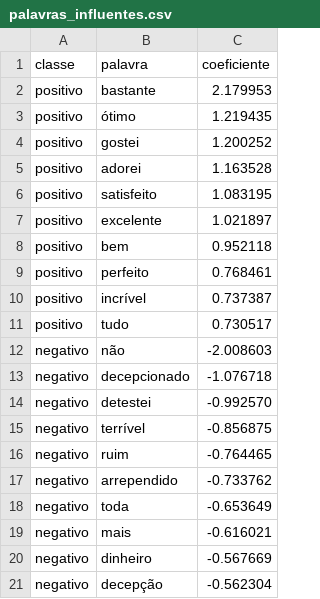
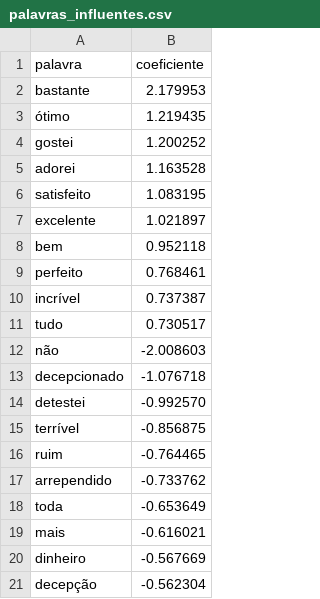
Before and after one commit to victorschnath/fundamentos-ia-ap2, a CSV file: resultados/palavras_influentes.csv, drawn as a sheet; the diff names each change by its address in the sheet, - before the commit and + after, or states it on an @@ line.

Commit message:
fix: remove coluna classe das palavras influentes

```diff
--- a/resultados/palavras_influentes.csv
+++ b/resultados/palavras_influentes.csv
-column A (classe), rows 2-21: positivo | positivo | positivo | positivo | positivo | positivo | positivo | positivo | positivo | positivo | negativo | negativo | negativo | negativo | negativo | negativo | negativo | negativo | negativo | negativo
```
Also changed, not shown: 1 other file.
